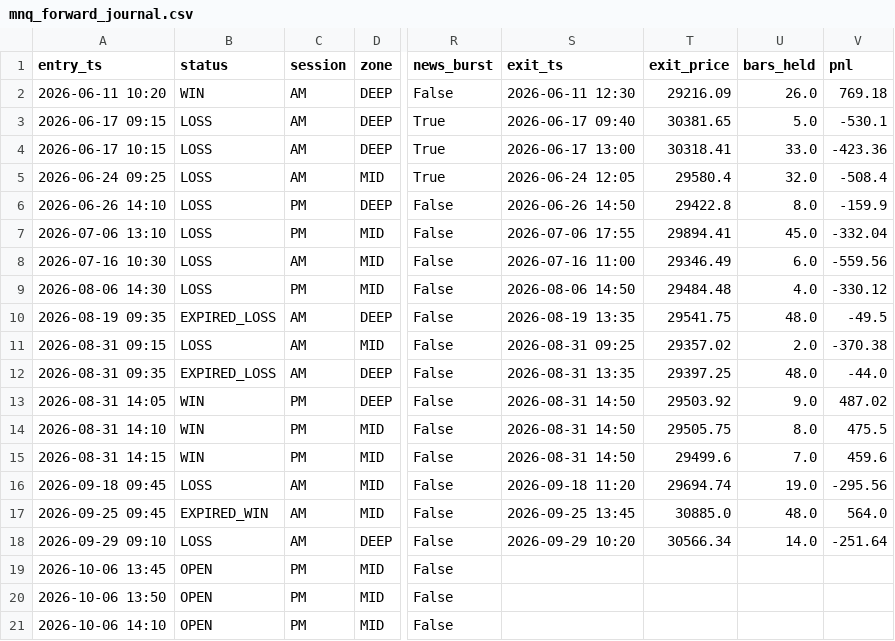
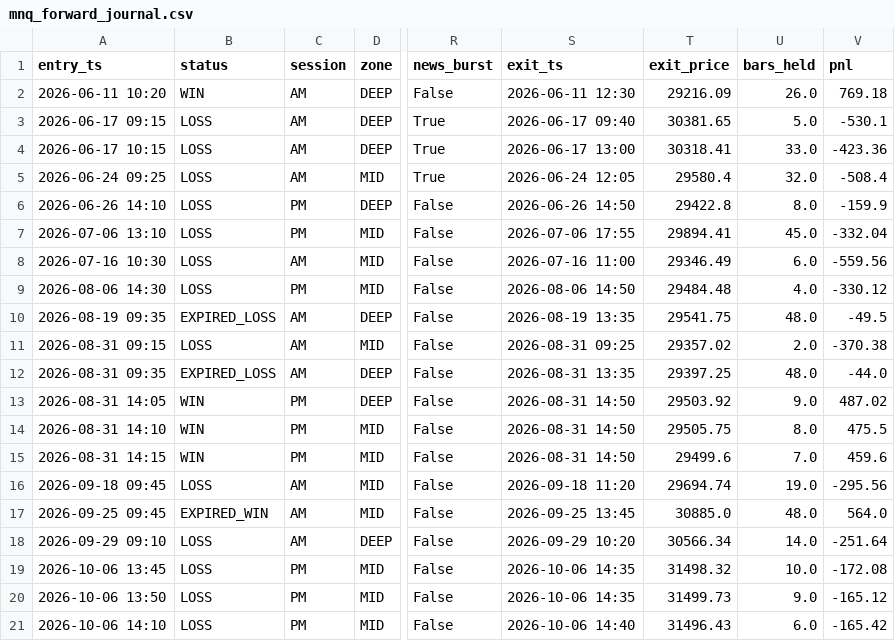
Before and after one commit to drakebutanda/ictbacktestdata, a CSV file: mnq_forward_journal.csv, drawn as a sheet; only a part is shown, gaps mark what is left out; the diff names each change by its address in the sheet, - before the commit and + after, or states it on an @@ line.

```diff
--- a/mnq_forward_journal.csv
+++ b/mnq_forward_journal.csv
-B19:B21 (status): OPEN
+B19:B21 (status): LOSS
-S19:S20 (exit_ts): (empty)
+S19:S20 (exit_ts): 2026-10-06 14:35
-T19 (exit_price): (empty)
+T19 (exit_price): 31498.32
-U19 (bars_held): (empty)
+U19 (bars_held): 10.0
-V19 (pnl): (empty)
+V19 (pnl): -172.08
-T20 (exit_price): (empty)
+T20 (exit_price): 31499.73
-U20 (bars_held): (empty)
+U20 (bars_held): 9.0
-V20 (pnl): (empty)
+V20 (pnl): -165.12
-S21 (exit_ts): (empty)
+S21 (exit_ts): 2026-10-06 14:40
-T21 (exit_price): (empty)
+T21 (exit_price): 31496.43
-U21 (bars_held): (empty)
+U21 (bars_held): 6.0
-V21 (pnl): (empty)
+V21 (pnl): -165.42
```
Also changed, not shown: 1 other file.
